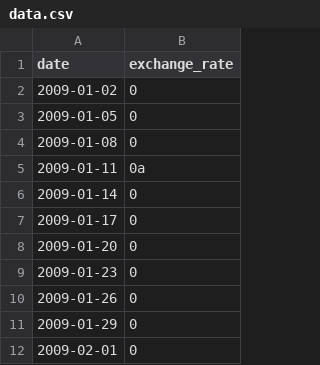
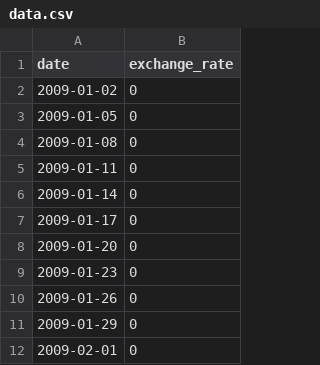
Before and after one commit to lucassalin/CPP_09, a CSV file: ex00/data/data.csv, drawn as a sheet; only a part is shown.

Commit message:
Update data.csv

```diff
--- a/ex00/data/data.csv
+++ b/ex00/data/data.csv
@@ -4,3 +4,3 @@ date,exchange_rate
 2009-01-08,0
-2009-01-11,0a
+2009-01-11,0
 2009-01-14,0
```
